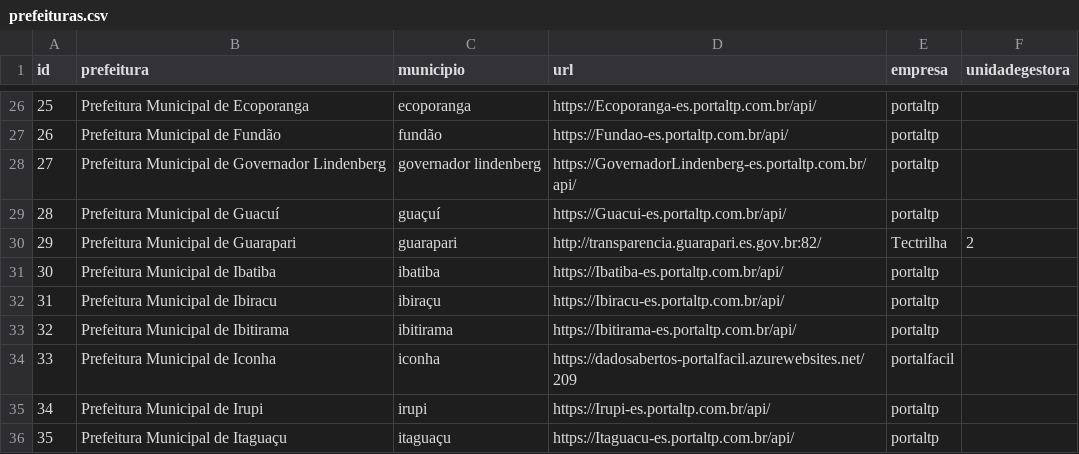
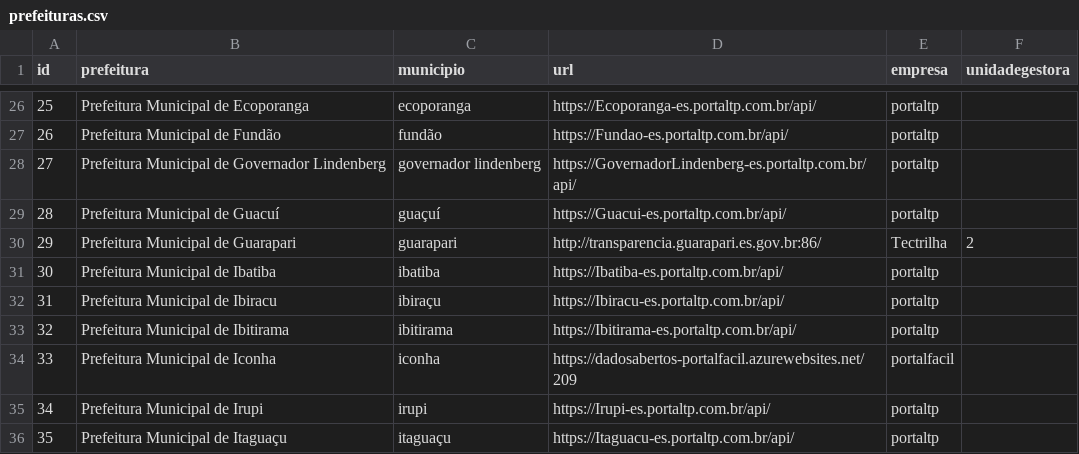
Before and after one commit to mpes-uis/Julius, a CSV file: data/prefeituras.csv, drawn as a sheet; only a part is shown, gaps mark what is left out.

```diff
--- a/data/prefeituras.csv
+++ b/data/prefeituras.csv
@@ -29,3 +29,3 @@ id,prefeitura,municipio,url,empresa,unidadegestora
 28,Prefeitura Municipal de Guacuí,guaçuí,https://Guacui-es.portaltp.com.br/api/,portaltp,
-29,Prefeitura Municipal de Guarapari,guarapari,http://transparencia.guarapari.es.gov.br:82/,Tectrilha,2
+29,Prefeitura Municipal de Guarapari,guarapari,http://transparencia.guarapari.es.gov.br:86/,Tectrilha,2
 30,Prefeitura Municipal de Ibatiba,ibatiba,https://Ibatiba-es.portaltp.com.br/api/,portaltp,
```
Also changed, not shown: 8 other files.
